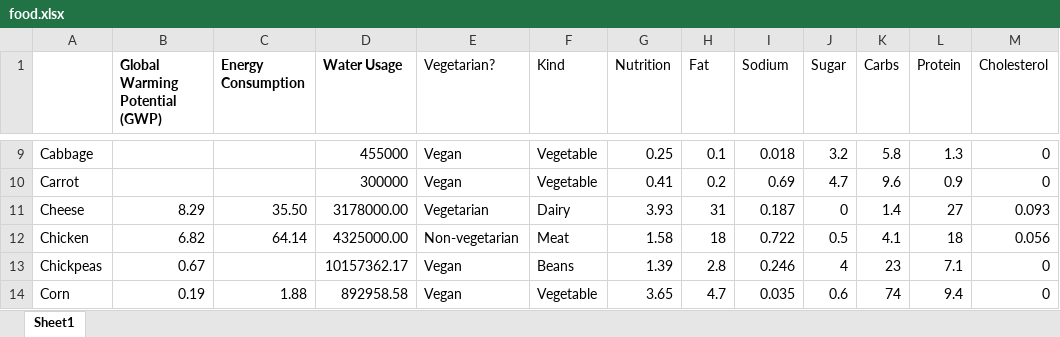
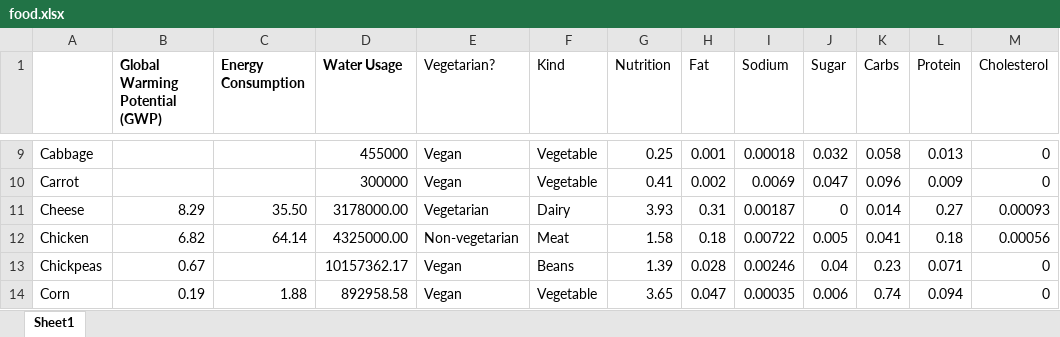
Before and after one commit to madsendennis/hackzurich2018, an Excel workbook: data/food.xlsx, sheet Sheet1, drawn as a sheet; only a part is shown, gaps mark what is left out; values as stored, in another font and other column widths than the file's, no borders; charts and pictures not drawn; the diff covers the shown part only; the diff names each change by its address in the sheet, - before the commit and + after, or states it on an @@ line.

```diff
--- a/data/food.xlsx (sheet Sheet1)
+++ b/data/food.xlsx (sheet Sheet1)
-H9 (Fat): 0.1
+H9 (Fat): 0.001
-I9 (Sodium): 0.018
+I9 (Sodium): 0.00018
-J9 (Sugar): 3.2
+J9 (Sugar): 0.032
-K9 (Carbs): 5.8
+K9 (Carbs): 0.058
-L9 (Protein): 1.3
+L9 (Protein): 0.013
-H10 (Fat): 0.2
+H10 (Fat): 0.002
-I10 (Sodium): 0.69
+I10 (Sodium): 0.0069
-J10 (Sugar): 4.7
+J10 (Sugar): 0.047
-K10 (Carbs): 9.6
+K10 (Carbs): 0.096
-L10 (Protein): 0.9
+L10 (Protein): 0.009
-H11 (Fat): 31
+H11 (Fat): 0.31
-I11 (Sodium): 0.187
+I11 (Sodium): 0.00187
-K11 (Carbs): 1.4
+K11 (Carbs): 0.014
-L11 (Protein): 27
+L11 (Protein): 0.27
-M11 (Cholesterol): 0.093
+M11 (Cholesterol): 0.00093
-H12 (Fat): 18
+H12 (Fat): 0.18
-I12 (Sodium): 0.722
+I12 (Sodium): 0.00722
-J12 (Sugar): 0.5
+J12 (Sugar): 0.005
-K12 (Carbs): 4.1
+K12 (Carbs): 0.041
-L12 (Protein): 18
+L12 (Protein): 0.18
-M12 (Cholesterol): 0.056
+M12 (Cholesterol): 0.00056
-H13 (Fat): 2.8
+H13 (Fat): 0.028
-I13 (Sodium): 0.246
+I13 (Sodium): 0.00246
-J13 (Sugar): 4
+J13 (Sugar): 0.04
-K13 (Carbs): 23
+K13 (Carbs): 0.23
-L13 (Protein): 7.1
+L13 (Protein): 0.071
-H14 (Fat): 4.7
+H14 (Fat): 0.047
-I14 (Sodium): 0.035
+I14 (Sodium): 0.00035
-J14 (Sugar): 0.6
+J14 (Sugar): 0.006
-K14 (Carbs): 74
+K14 (Carbs): 0.74
-L14 (Protein): 9.4
+L14 (Protein): 0.094
```
Also changed, not shown: 138 edited cells elsewhere in this sheet, 1 other file.
